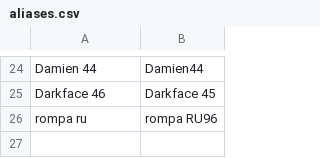
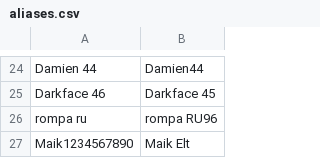
Before and after one commit to its-h4k1/desert-storm-roster-optimizer, a CSV file: data/aliases.csv, drawn as a sheet; only a part is shown, gaps mark what is left out; the diff names each change by its address in the sheet, - before the commit and + after, or states it on an @@ line.

Commit message:
admin: update aliases (1)

```diff
--- a/data/aliases.csv
+++ b/data/aliases.csv
+row 27: Maik1234567890 | Maik Elt
```
